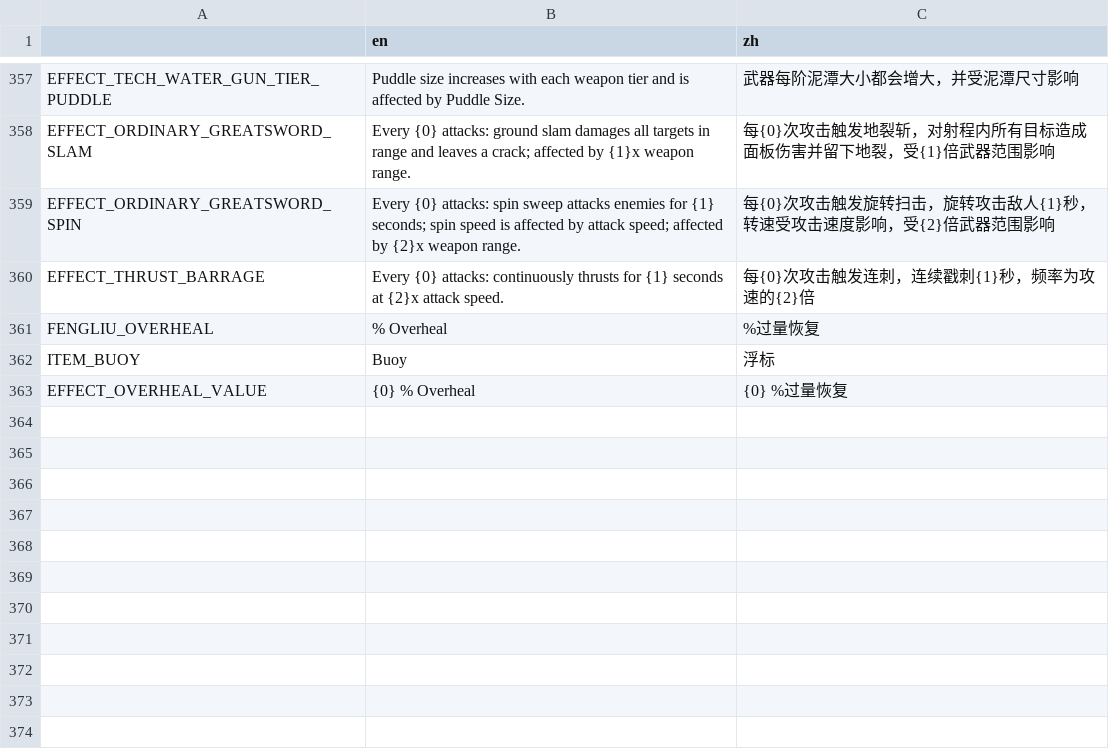
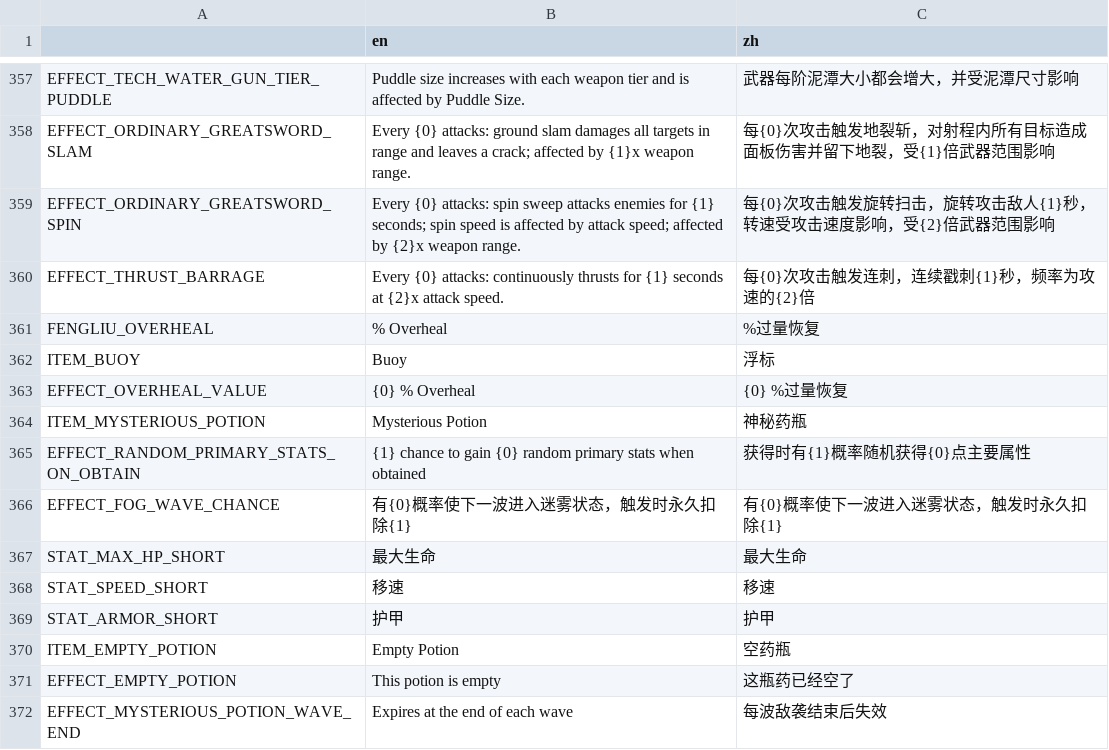
Before and after one commit to FengLiuFeseliud/Brotato-FengAddMods, a CSV file: translations/translations.csv, drawn as a sheet; only a part is shown, gaps mark what is left out; the diff names each change by its address in the sheet, - before the commit and + after, or states it on an @@ line.

Commit message:
add item_mysterious_potion

```diff
--- a/translations/translations.csv
+++ b/translations/translations.csv
+row 364: ITEM_MYSTERIOUS_POTION | Mysterious Potion | 神秘药瓶
+row 365: EFFECT_RANDOM_PRIMARY_STATS_ON_OBTAIN | {1} chance to gain {0} random primary stats when obtained | 获得时有{1}概率随机获得{0}点主要属性
+row 366: EFFECT_FOG_WAVE_CHANCE | 有{0}概率使下一波进入迷雾状态，触发时永久扣除{1} | 有{0}概率使下一波进入迷雾状态，触发时永久扣除{1}
+row 367: STAT_MAX_HP_SHORT | 最大生命 | 最大生命
+row 368: STAT_SPEED_SHORT | 移速 | 移速
+row 369: STAT_ARMOR_SHORT | 护甲 | 护甲
+row 370: ITEM_EMPTY_POTION | Empty Potion | 空药瓶
+row 371: EFFECT_EMPTY_POTION | This potion is empty | 这瓶药已经空了
+row 372: EFFECT_MYSTERIOUS_POTION_WAVE_END | Expires at the end of each wave | 每波敌袭结束后失效
```
Also changed, not shown: 15 other files.
